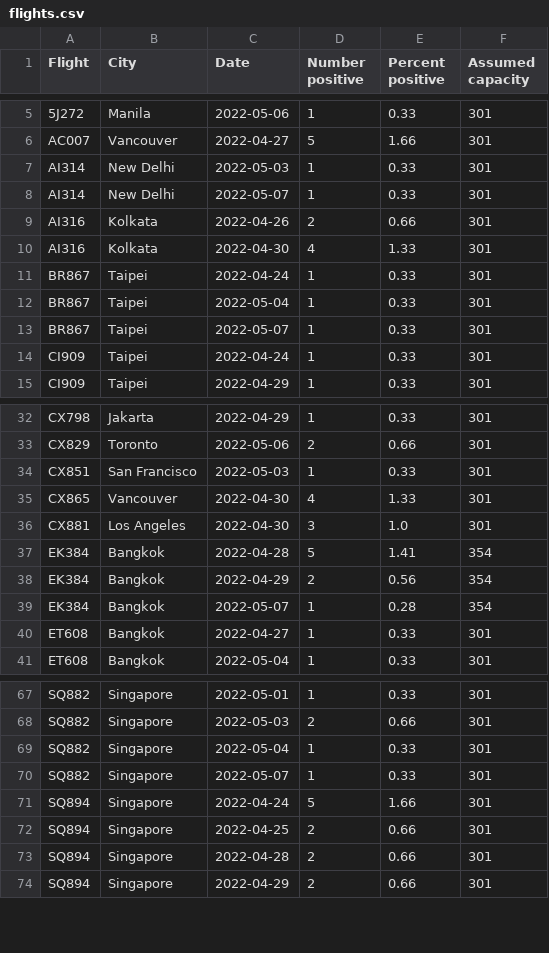
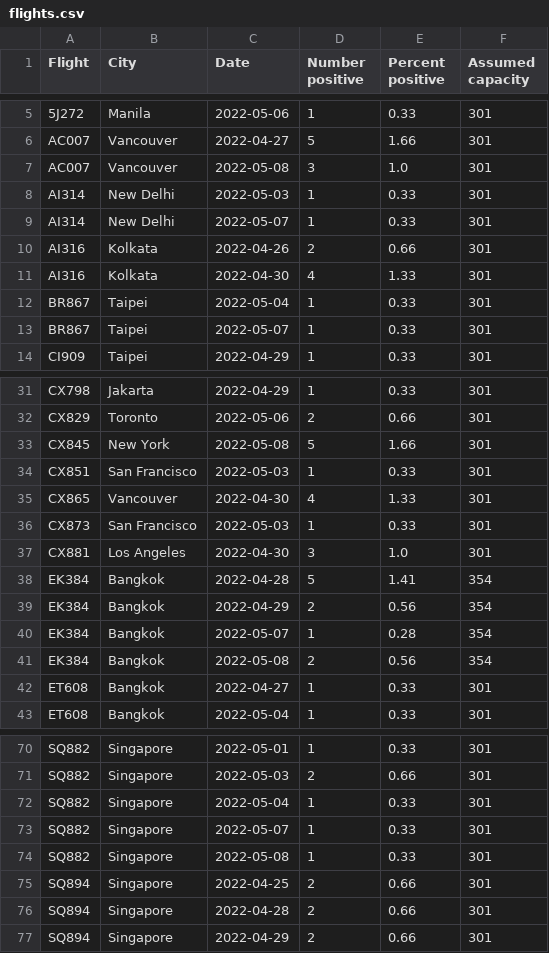
Before and after one commit to adisbladis/hk-flight-data, a CSV file: flights.csv, drawn as a sheet; only a part is shown, gaps mark what is left out; removed rows and columns are numbered as before the commit, all else as after; the diff covers the shown part only; the diff names each change by its address in the sheet, - before the commit and + after, or states it on an @@ line.

```diff
--- a/flights.csv
+++ b/flights.csv
+row 7: AC007 | Vancouver | 2022-05-08 | 3 | 1.0 | 301
-row 11: BR867 | Taipei | 2022-04-24 | 1 | 0.33 | 301
-row 14: CI909 | Taipei | 2022-04-24 | 1 | 0.33 | 301
+row 33: CX845 | New York | 2022-05-08 | 5 | 1.66 | 301
+row 36: CX873 | San Francisco | 2022-05-03 | 1 | 0.33 | 301
+row 41: EK384 | Bangkok | 2022-05-08 | 2 | 0.56 | 354
-row 71: SQ894 | Singapore | 2022-04-24 | 5 | 1.66 | 301
+row 74: SQ882 | Singapore | 2022-05-08 | 1 | 0.33 | 301
```
Also changed, not shown: 3 added rows, 1 removed row and 19 edited cells elsewhere in this file, 1 other file.
